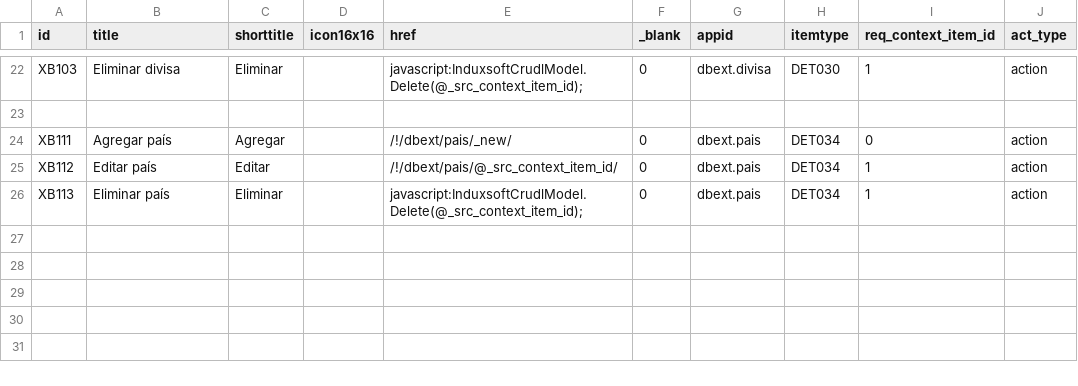
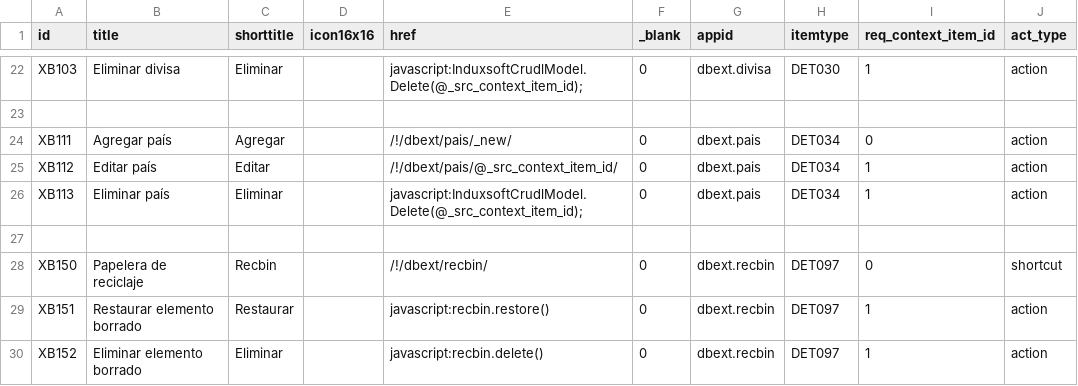
Before and after one commit to Induxsoft/dbext, a CSV file: src/dbext/_install/app_info/sys_app_item_action.csv, drawn as a sheet; only a part is shown, gaps mark what is left out; the diff names each change by its address in the sheet, - before the commit and + after, or states it on an @@ line.

Commit message:
new (recbin): papelera de reciclaje

```diff
--- a/src/dbext/_install/app_info/sys_app_item_action.csv
+++ b/src/dbext/_install/app_info/sys_app_item_action.csv
+row 27: (empty)
+row 28: XB150 | Papelera de reciclaje | Recbin |  | /!/dbext/recbin/ | 0 | dbext.recbin | DET097 | 0 | shortcut
+row 29: XB151 | Restaurar elemento borrado | Restaurar |  | javascript:recbin.restore() | 0 | dbext.recbin | DET097 | 1 | action
+row 30: XB152 | Eliminar elemento borrado | Eliminar |  | javascript:recbin.delete() | 0 | dbext.recbin | DET097 | 1 | action
```
Also changed, not shown: src/dbext/_install/app_info/sys_app_catalog.csv, src/dbext/_install/app_info/sys_app_item_type.csv, 7 other files.
